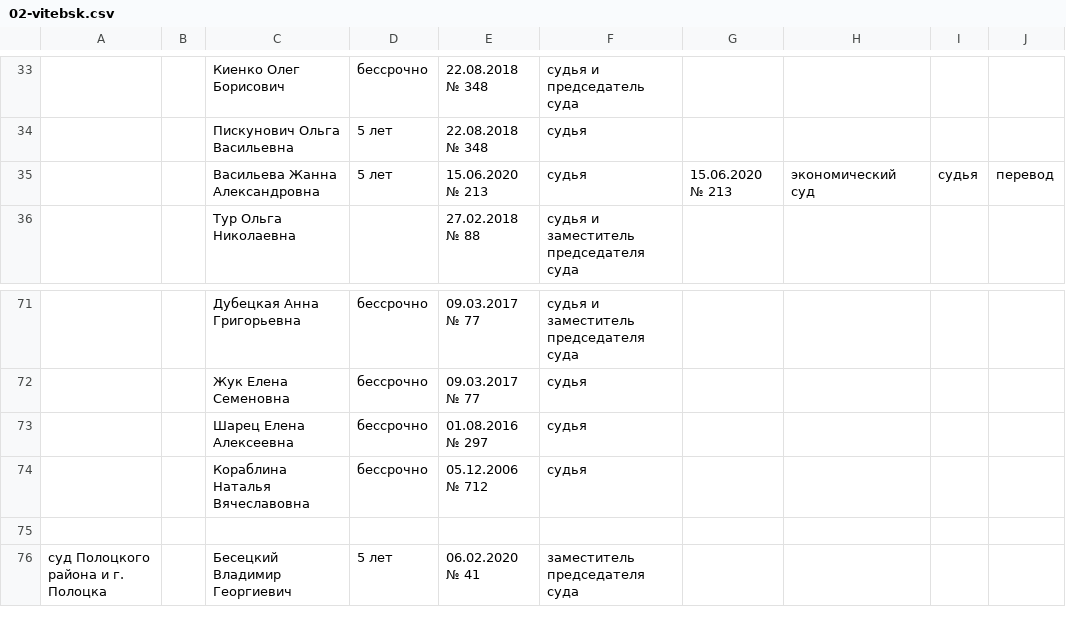
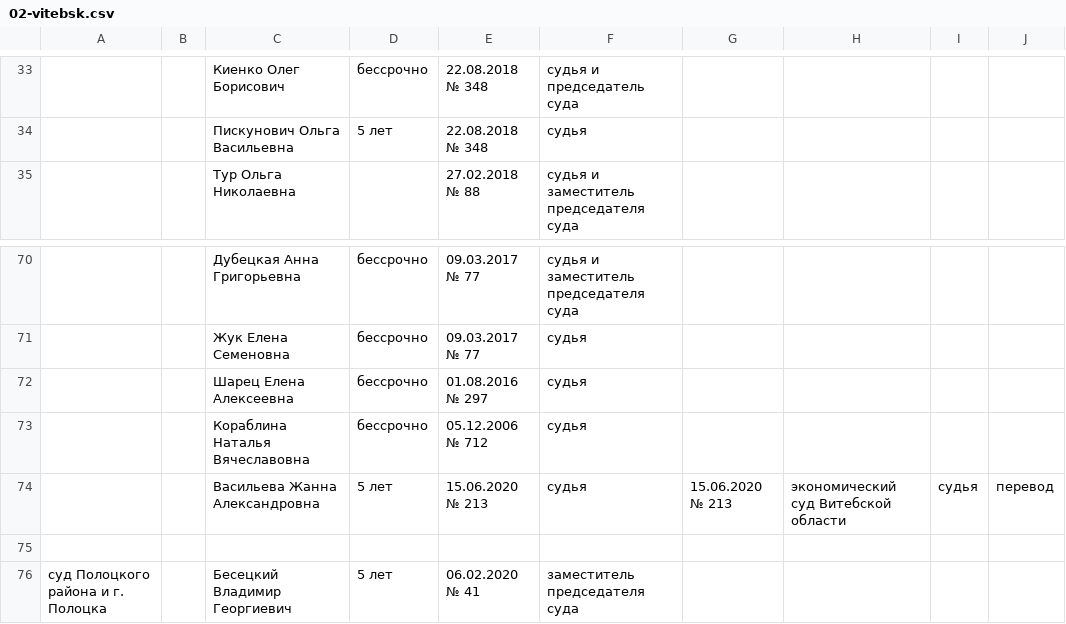
Before and after one commit to ZUBR-by/zubr-api, a CSV file: datasets/courts/history_regions/02-vitebsk.csv, drawn as a sheet; only a part is shown, gaps mark what is left out.

```diff
--- a/datasets/courts/history_regions/02-vitebsk.csv
+++ b/datasets/courts/history_regions/02-vitebsk.csv
@@ -34,3 +34,2 @@
 ,,Пискунович Ольга Васильевна,5 лет ,22.08.2018 № 348,судья,,,,
-,,Васильева Жанна Александровна,5 лет ,15.06.2020 № 213,судья,15.06.2020 № 213,экономический суд,судья,перевод
 ,,Тур Ольга Николаевна,,27.02.2018 № 88,судья и заместитель председателя суда,,,,
@@ -78,2 +77,3 @@
 ,,Кораблина Наталья Вячеславовна,бессрочно,05.12.2006 № 712,судья,,,,
+,,Васильева Жанна Александровна,5 лет,15.06.2020 № 213,судья,15.06.2020 № 213,экономический суд Витебской области,судья,перевод
 ,,,,,,,,,
```
Also changed, not shown: datasets/courts/history_regions/04-grodno.csv, datasets/courts/history_regions/removed.csv, 1 other file.
